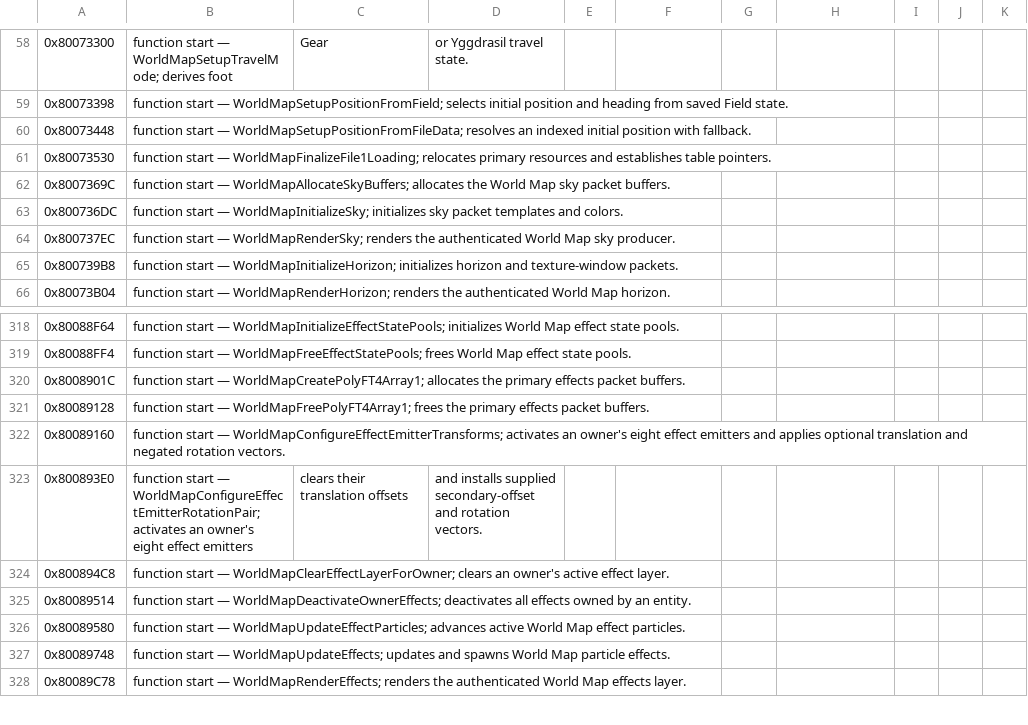
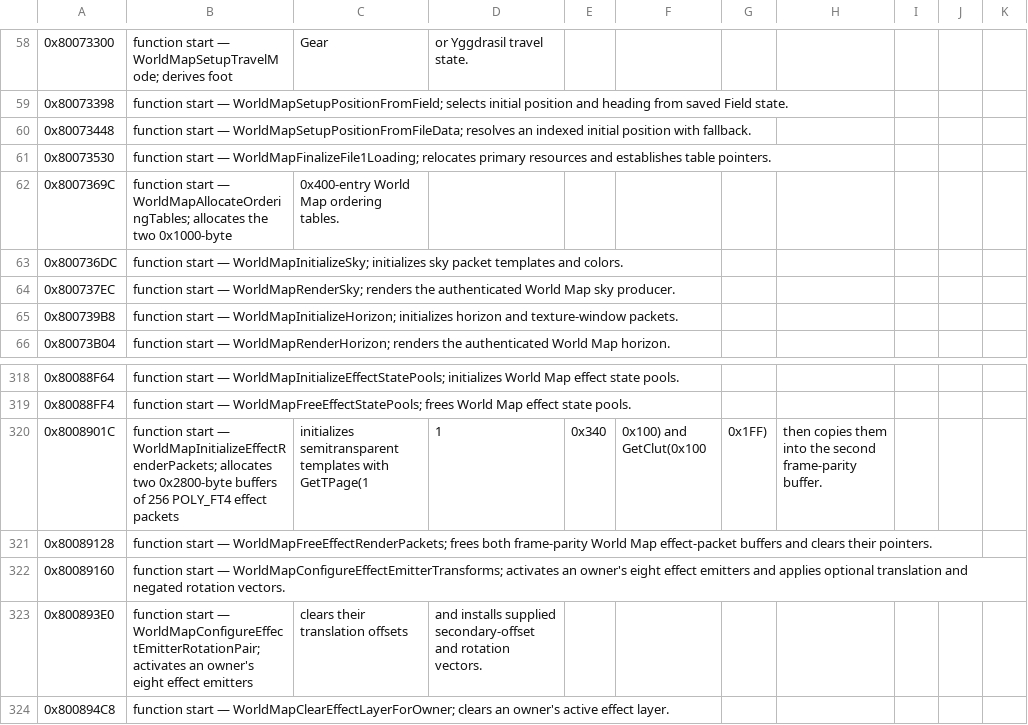
Before and after one commit to OpokXeno/xenogears-recomp, a CSV file: annotations/overlays/world/world-overlay_annotations.csv, drawn as a sheet; only a part is shown, gaps mark what is left out; the shorter side is filled out with more unchanged rows.

```diff
--- a/annotations/overlays/world/world-overlay_annotations.csv
+++ b/annotations/overlays/world/world-overlay_annotations.csv
@@ -61,3 +61,3 @@
 0x80073530, function start — WorldMapFinalizeFile1Loading; relocates primary resources and establishes table pointers.
-0x8007369C, function start — WorldMapAllocateSkyBuffers; allocates the World Map sky packet buffers.
+0x8007369C, function start — WorldMapAllocateOrderingTables; allocates the two 0x1000-byte, 0x400-entry World Map ordering tables.
 0x800736DC, function start — WorldMapInitializeSky; initializes sky packet templates and colors.
@@ -319,4 +319,4 @@
 0x80088FF4, function start — WorldMapFreeEffectStatePools; frees World Map effect state pools.
-0x8008901C, function start — WorldMapCreatePolyFT4Array1; allocates the primary effects packet buffers.
-0x80089128, function start — WorldMapFreePolyFT4Array1; frees the primary effects packet buffers.
+0x8008901C, function start — WorldMapInitializeEffectRenderPackets; allocates two 0x2800-byte buffers of 256 POLY_FT4 effect packets, initializes semitransparent templates with GetTPage(1,1,0x340,0x100) and GetClut(0x100,0x1FF), then copies them into the second frame-parity buffer.
+0x80089128, function start — WorldMapFreeEffectRenderPackets; frees both frame-parity World Map effect-packet buffers and clears their pointers.
 0x80089160, function start — WorldMapConfigureEffectEmitterTransforms; activates an owner's eight effect emitters and applies optional translation and negated rotation vectors.
```
Also changed, not shown: annotations/overlays/battle/battle-overlay_annotations.csv, annotations/overlays/gear/gear-helper-overlay_annotations.csv, 3 other files.
